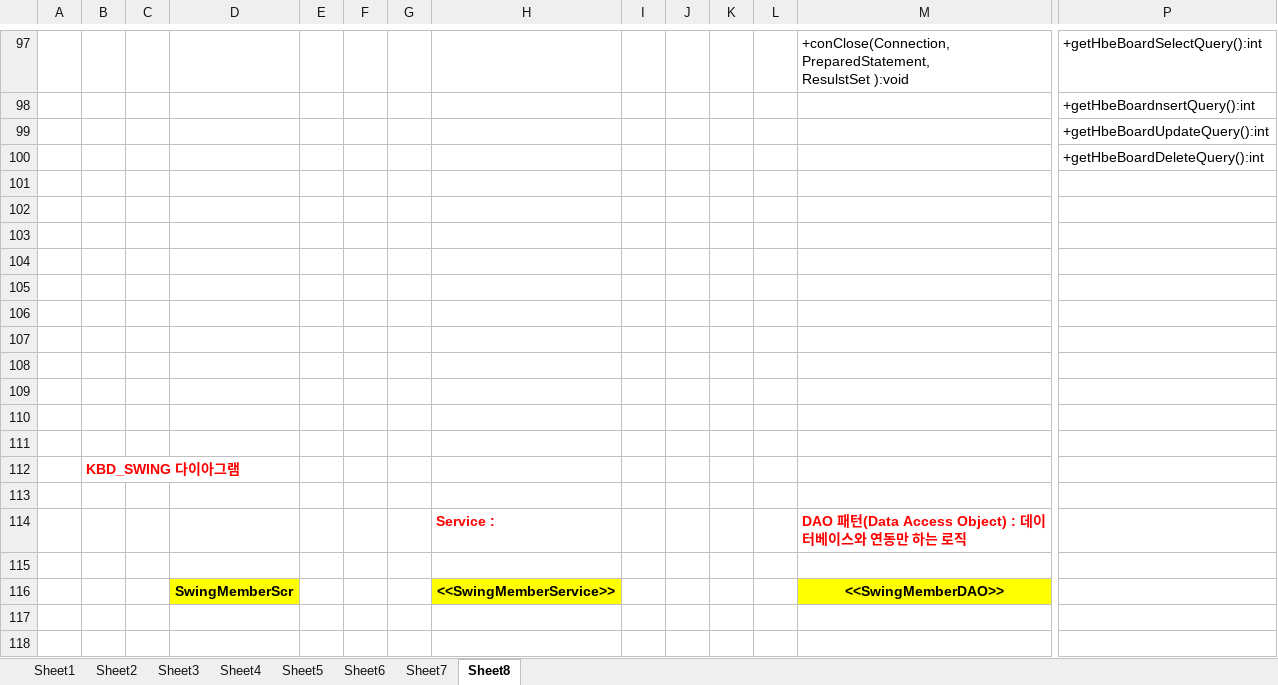
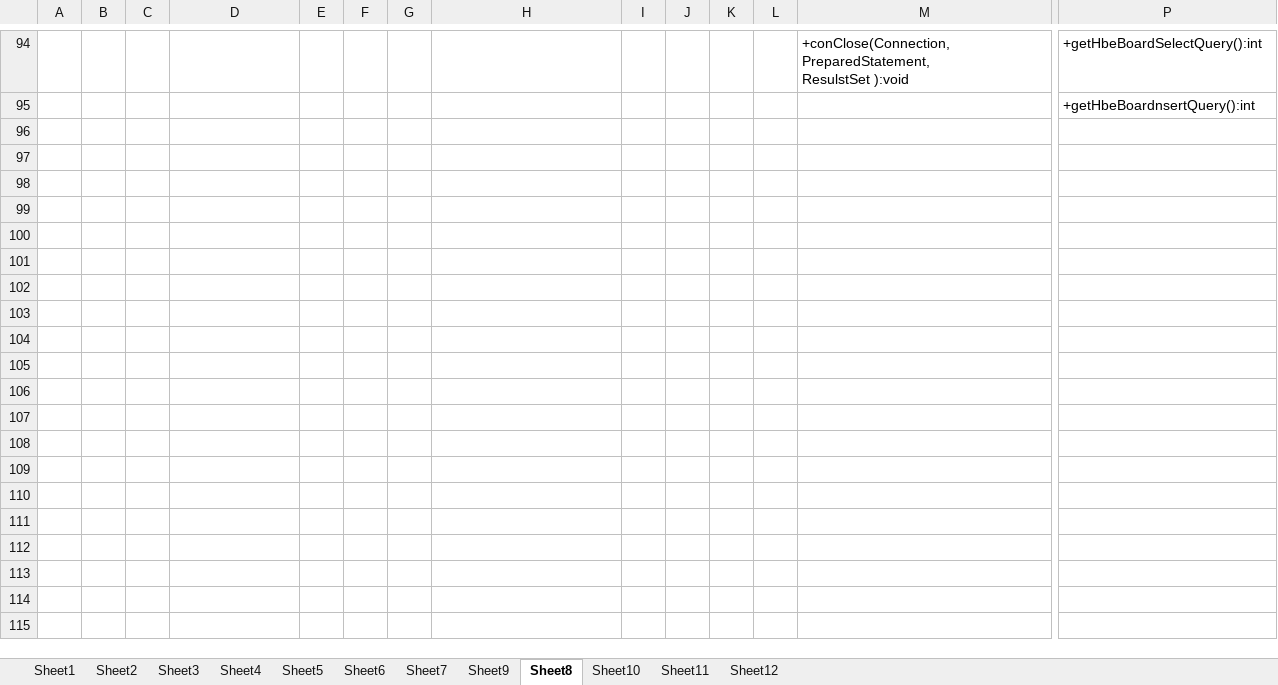
Before and after one commit to LOVEBADA9686/BadaWork, an Excel workbook: 80.자료/20210630_기초공부_자료.xlsx, sheet Sheet8, drawn as a sheet; only a part is shown, gaps mark what is left out; values as stored, in another font and other column widths than the file's, no borders; charts and pictures not drawn; rows hold the shown columns only; the diff covers the shown part only; the diff names each change by its address in the sheet, - before the commit and + after, or states it on an @@ line.

```diff
--- a/80.자료/20210630_기초공부_자료.xlsx (sheet Sheet8)
+++ b/80.자료/20210630_기초공부_자료.xlsx (sheet Sheet8)
+sheet tab: Sheet9
+sheet tab: Sheet10
+sheet tab: Sheet11
+sheet tab: Sheet12
-row 99:  |  |  |  |  |  |  |  |  |  |  |  |  | +getHbeBoardUpdateQuery():int
-row 100:  |  |  |  |  |  |  |  |  |  |  |  |  | +getHbeBoardDeleteQuery():int
-row 101: (empty)
-row 102: (empty)
-row 103: (empty)
-row 104: (empty)
-row 105: (empty)
-row 106: (empty)
-row 107: (empty)
-row 108: (empty)
-row 109: (empty)
-row 110: (empty)
-row 111: (empty)
-row 112:  | KBD_SWING 다이아그램
-row 113: (empty)
-row 114:  |  |  |  |  |  |  | Service : |  |  |  |  | DAO 패턴(Data Access Object) : 데이터베이스와 연동만 하는 로직
-row 115: (empty)
-row 116:  |  |  | SwingMemberScr |  |  |  | <<SwingMemberService>> |  |  |  |  | <<SwingMemberDAO>>
-row 117: (empty)
-row 118: (empty)
```
Also changed, not shown: 30 removed rows and cell formats elsewhere in this sheet, sheet Sheet7, charts or pictures, 3 other files.
